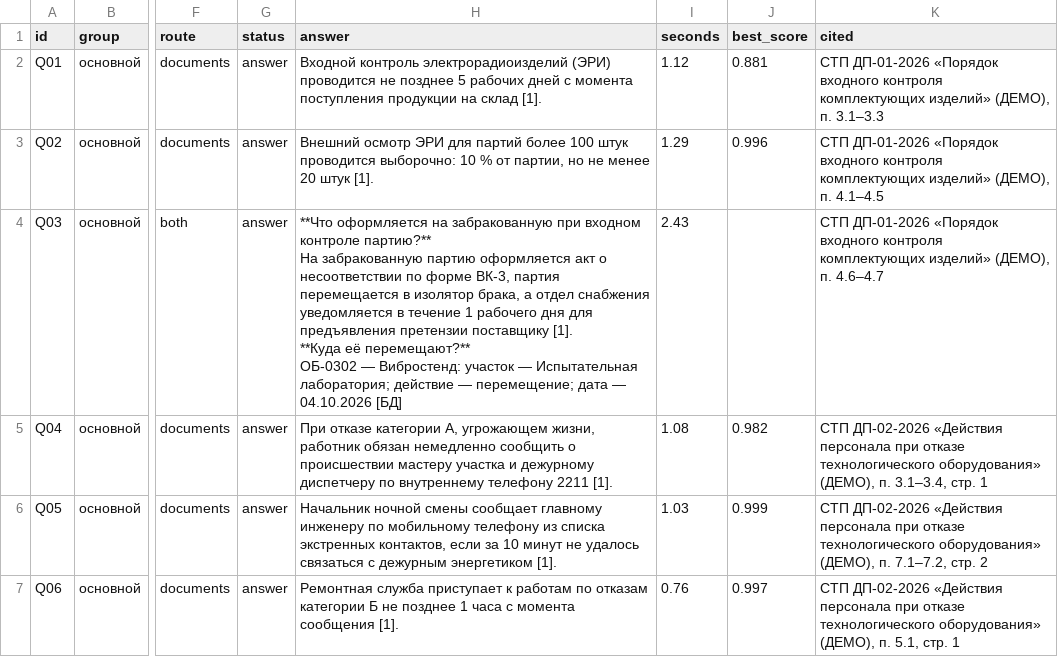
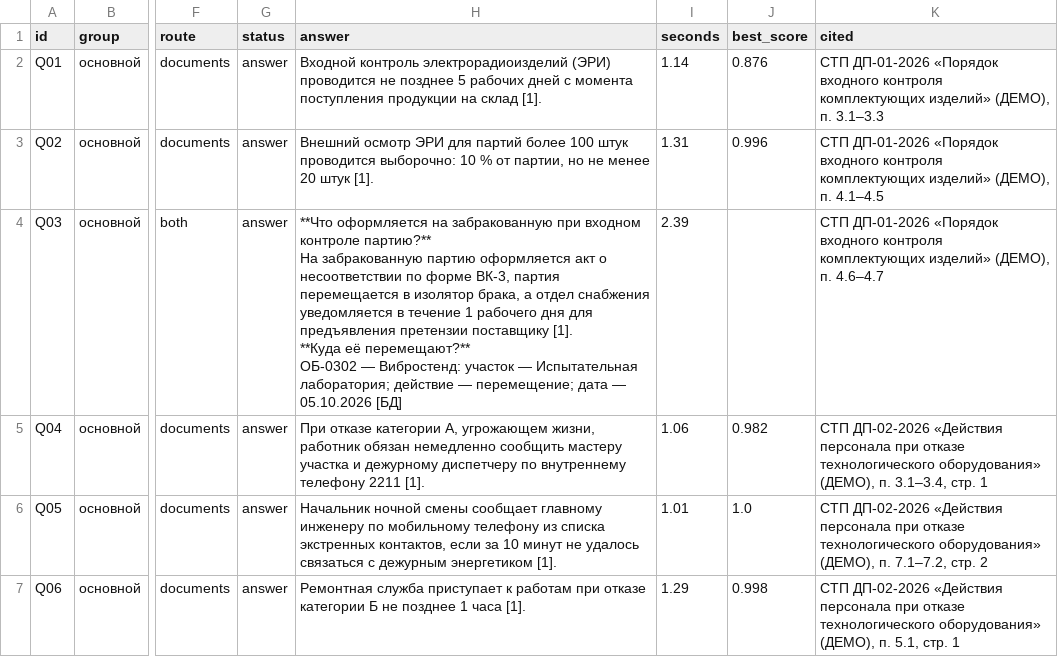
Before and after one commit to imaO0O/acselerator, a CSV file: eval/results/latest.csv, drawn as a sheet; only a part is shown, gaps mark what is left out; the diff covers the shown part only; the diff names each change by its address in the sheet, - before the commit and + after, or states it on an @@ line.

```diff
--- a/eval/results/latest.csv
+++ b/eval/results/latest.csv
-I2 (seconds): 1.12
+I2 (seconds): 1.14
-J2 (best_score): 0.881
+J2 (best_score): 0.876
-I3 (seconds): 1.29
+I3 (seconds): 1.31
-H4 (answer): …дата — 04.10.2026 [БД]
+H4 (answer): …дата — 05.10.2026 [БД]
-I4 (seconds): 2.43
+I4 (seconds): 2.39
-H5 (answer): …немедленно сообщить о происшествии мастеру участка…
+H5 (answer): …немедленно сообщить мастеру участка…
-I5 (seconds): 1.08
+I5 (seconds): 1.06
-I6 (seconds): 1.03
+I6 (seconds): 1.01
-J6 (best_score): 0.999
+J6 (best_score): 1.0
-H7 (answer): …к работам по отказам категории Б не позднее 1 часа с момента сообщения [1].
+H7 (answer): …к работам при отказе категории Б не позднее 1 часа [1].
-I7 (seconds): 0.76
+I7 (seconds): 1.29
-J7 (best_score): 0.997
+J7 (best_score): 0.998
```
Also changed, not shown: 110 edited cells elsewhere in this file, eval/results/roles.csv, 40 other files.
